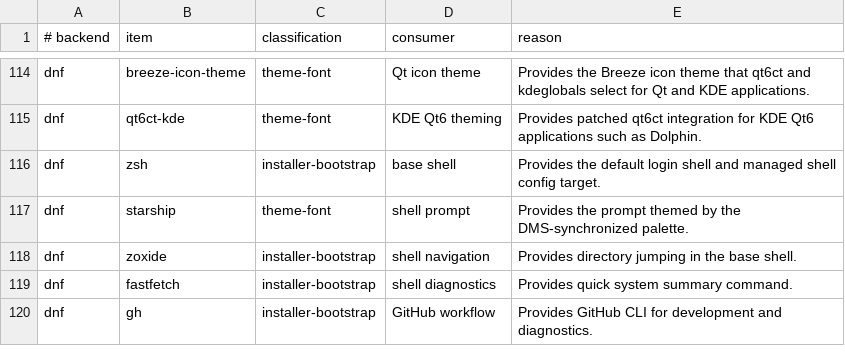
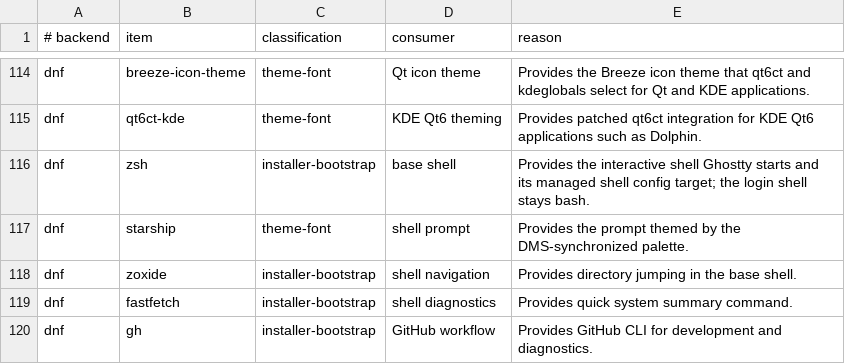
Before and after one commit to bgmulinari/zz-fedora, a TSV file: config/base-responsibility.tsv, drawn as a sheet; only a part is shown, gaps mark what is left out.

```diff
--- a/config/base-responsibility.tsv
+++ b/config/base-responsibility.tsv
@@ -115,3 +115,3 @@ dnf	breeze-icon-theme	theme-font	Qt icon theme	Provides the Breeze icon theme th
 dnf	qt6ct-kde	theme-font	KDE Qt6 theming	Provides patched qt6ct integration for KDE Qt6 applications such as Dolphin.
-dnf	zsh	installer-bootstrap	base shell	Provides the default login shell and managed shell config target.
+dnf	zsh	installer-bootstrap	base shell	Provides the interactive shell Ghostty starts and its managed shell config target; the login shell stays bash.
 dnf	starship	theme-font	shell prompt	Provides the prompt themed by the DMS-synchronized palette.
```
Also changed, not shown: config/managed-config.tsv, 17 other files.
